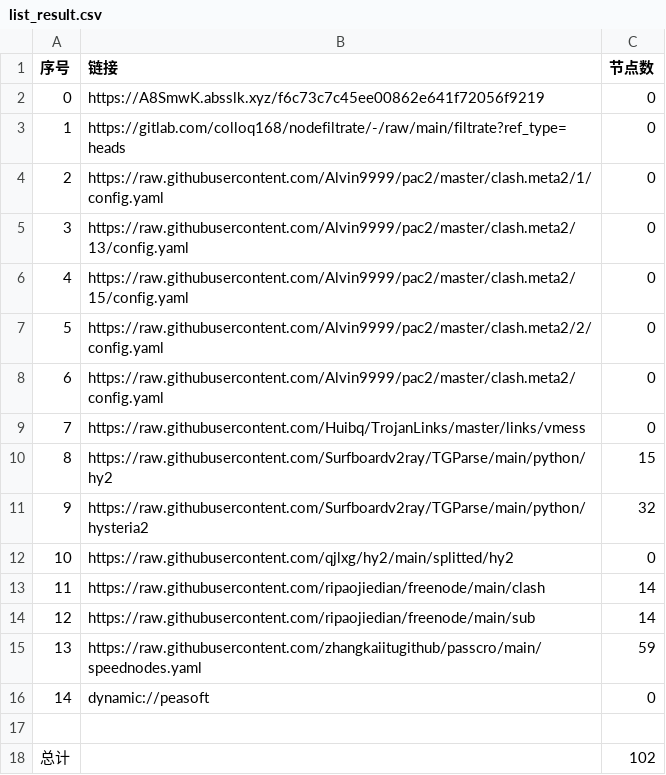
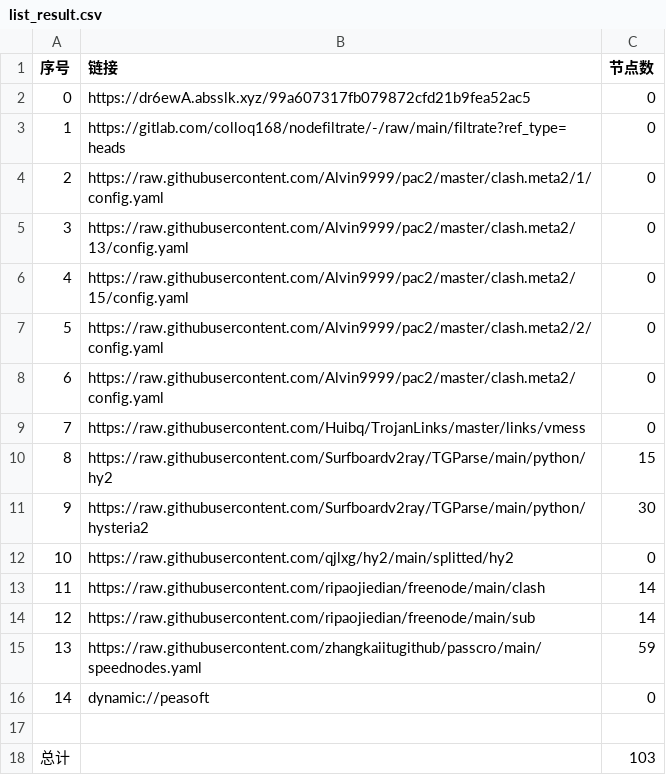
Before and after one commit to hnonly/AutoMergePublicNodes, a CSV file: list_result.csv, drawn as a sheet.

```diff
--- a/list_result.csv
+++ b/list_result.csv
@@ -1,3 +1,3 @@
 序号,链接,节点数
-0,https://A8SmwK.absslk.xyz/f6c73c7c45ee00862e641f72056f9219,0
+0,https://dr6ewA.absslk.xyz/99a607317fb079872cfd21b9fea52ac5,0
 1,https://gitlab.com/colloq168/nodefiltrate/-/raw/main/filtrate?ref_type=heads,0
@@ -10,3 +10,3 @@
 8,https://raw.githubusercontent.com/Surfboardv2ray/TGParse/main/python/hy2,15
-9,https://raw.githubusercontent.com/Surfboardv2ray/TGParse/main/python/hysteria2,32
+9,https://raw.githubusercontent.com/Surfboardv2ray/TGParse/main/python/hysteria2,30
 10,https://raw.githubusercontent.com/qjlxg/hy2/main/splitted/hy2,0
@@ -17,2 +17,2 @@
 
-总计,,102
+总计,,103
```
Also changed, not shown: 6 other files.
